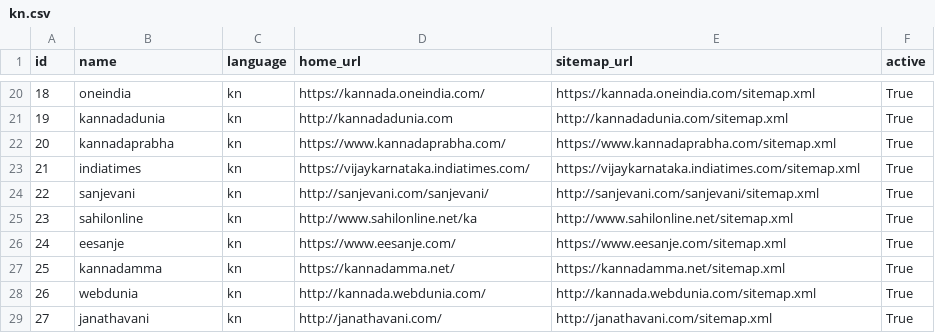
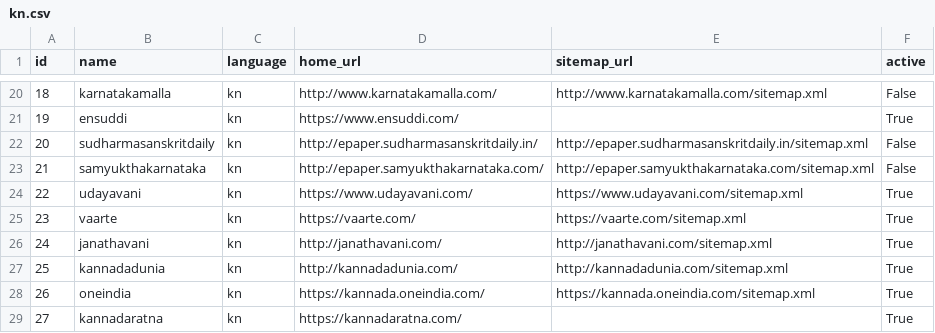
Before and after one commit to divkakwani/webcorpus, a CSV file: data/sources/kn.csv, drawn as a sheet; only a part is shown, gaps mark what is left out; the diff covers the shown part only.

Commit message:
Update kannada sources

```diff
--- a/data/sources/kn.csv
+++ b/data/sources/kn.csv
@@ -20,10 +20,10 @@ id,name,language,home_url,sitemap_url,active
-18,oneindia,kn,https://kannada.oneindia.com/,https://kannada.oneindia.com/sitemap.xml,True
-19,kannadadunia,kn,http://kannadadunia.com,http://kannadadunia.com/sitemap.xml,True
-20,kannadaprabha,kn,https://www.kannadaprabha.com/,https://www.kannadaprabha.com/sitemap.xml,True
-21,indiatimes,kn,https://vijaykarnataka.indiatimes.com/,https://vijaykarnataka.indiatimes.com/sitemap.xml,True
-22,sanjevani,kn,http://sanjevani.com/sanjevani/,http://sanjevani.com/sanjevani/sitemap.xml,True
-23,sahilonline,kn,http://www.sahilonline.net/ka,http://www.sahilonline.net/sitemap.xml,True
-24,eesanje,kn,https://www.eesanje.com/,https://www.eesanje.com/sitemap.xml,True
-25,kannadamma,kn,https://kannadamma.net/,https://kannadamma.net/sitemap.xml,True
-26,webdunia,kn,http://kannada.webdunia.com/,http://kannada.webdunia.com/sitemap.xml,True
-27,janathavani,kn,http://janathavani.com/,http://janathavani.com/sitemap.xml,True
+18,karnatakamalla,kn,http://www.karnatakamalla.com/,http://www.karnatakamalla.com/sitemap.xml,False
+19,ensuddi,kn,https://www.ensuddi.com/,,True
+20,sudharmasanskritdaily,kn,http://epaper.sudharmasanskritdaily.in/,http://epaper.sudharmasanskritdaily.in/sitemap.xml,False
+21,samyukthakarnataka,kn,http://epaper.samyukthakarnataka.com/,http://epaper.samyukthakarnataka.com/sitemap.xml,False
+22,udayavani,kn,https://www.udayavani.com/,https://www.udayavani.com/sitemap.xml,True
+23,vaarte,kn,https://vaarte.com/,https://vaarte.com/sitemap.xml,True
+24,janathavani,kn,http://janathavani.com/,http://janathavani.com/sitemap.xml,True
+25,kannadadunia,kn,http://kannadadunia.com/,http://kannadadunia.com/sitemap.xml,True
+26,oneindia,kn,https://kannada.oneindia.com/,https://kannada.oneindia.com/sitemap.xml,True
+27,kannadaratna,kn,https://kannadaratna.com/,,True
```
Also changed, not shown: 61 edited cells elsewhere in this file.
